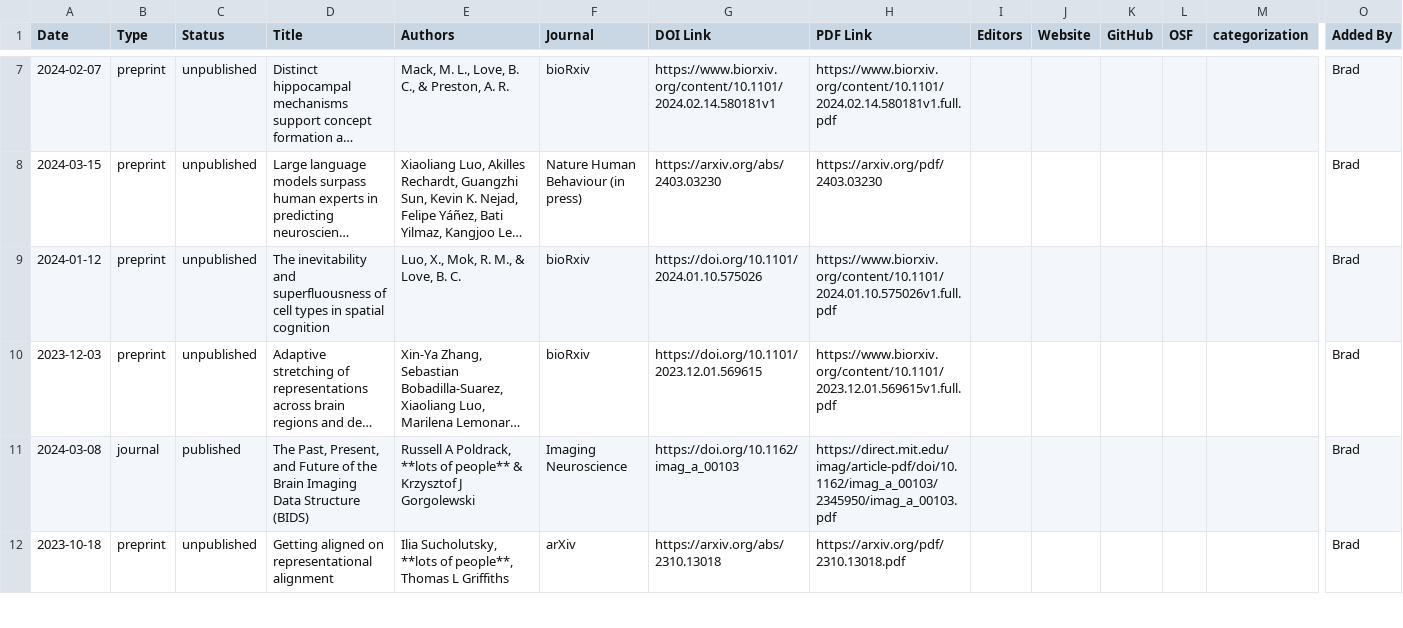
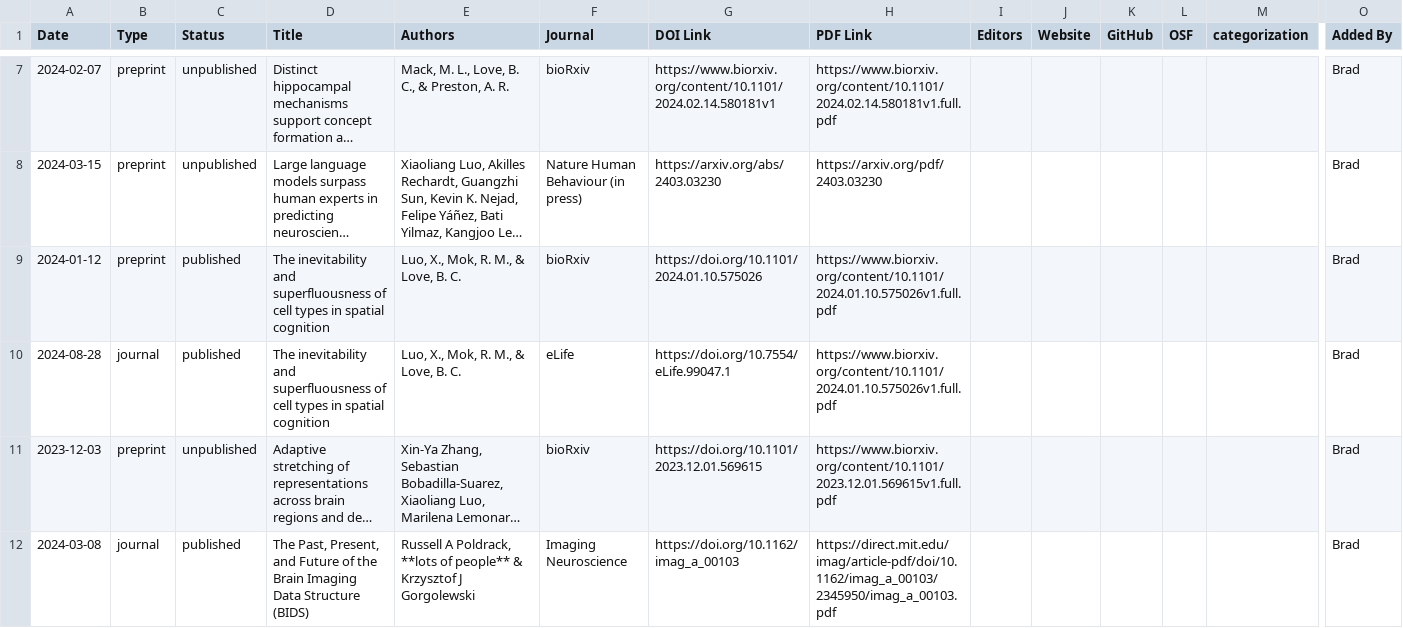
Before and after one commit to lovebc/lovebc.github.io, a CSV file: _data/outputs.csv, drawn as a sheet; only a part is shown, gaps mark what is left out; the shorter side is filled out with more unchanged rows; long unchanged cells end in …; rows hold the shown columns only; the diff names each change by its address in the sheet, - before the commit and + after, or states it on an @@ line.

Commit message:
Update outputs.csv

```diff
--- a/_data/outputs.csv
+++ b/_data/outputs.csv
-C9 (Status): unpublished
+C9 (Status): published
+row 10: 2024-08-28 | journal | published | The inevitability and superfluousness of cell types in spatial cognition | Luo, X., Mok, R. M., & Love, B. C. | eLife | https://doi.org/10.7554/eLife.99047.1 | https://www.biorxiv.org/content/10.1101/2024.01.10.575026v1.full.pdf |  |  |  |  |  | Brad
```
